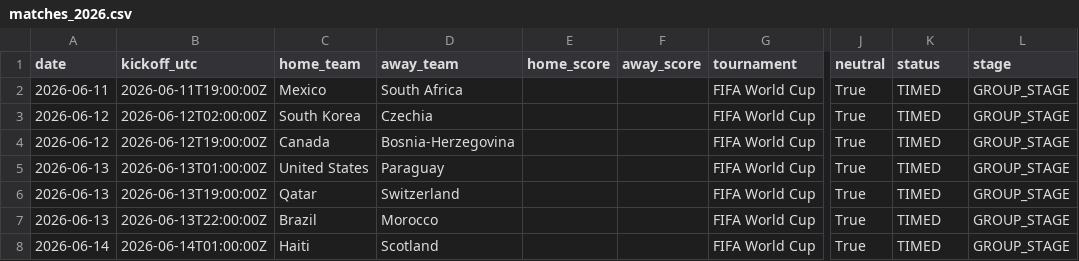
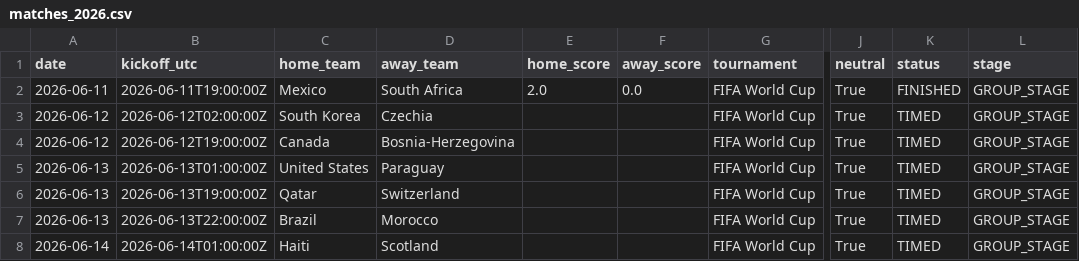
Before and after one commit to umutyyapici/DK-Tahminator, a CSV file: data/matches_2026.csv, drawn as a sheet; only a part is shown, gaps mark what is left out; the diff names each change by its address in the sheet, - before the commit and + after, or states it on an @@ line.

```diff
--- a/data/matches_2026.csv
+++ b/data/matches_2026.csv
-E2 (home_score): (empty)
+E2 (home_score): 2.0
-F2 (away_score): (empty)
+F2 (away_score): 0.0
-K2 (status): TIMED
+K2 (status): FINISHED
```
Also changed, not shown: data/predictions.csv, 2 other files.
